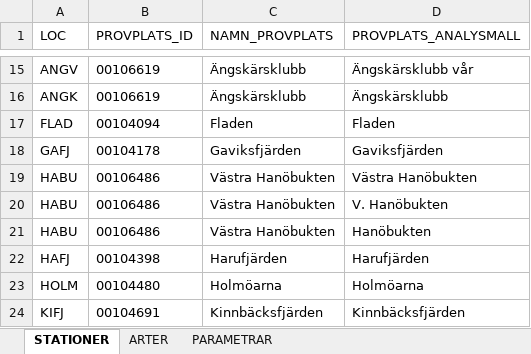
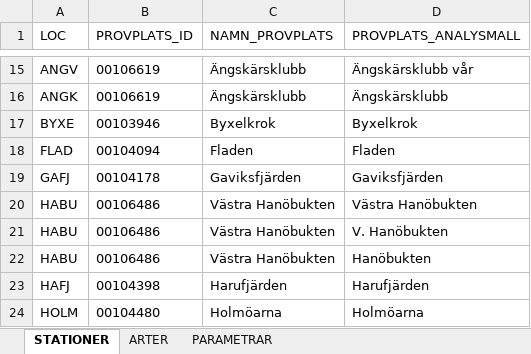
Before and after one commit to NRM-MOC/MoCiS2, an Excel workbook: inst/extdata/codelist.xlsx, sheet STATIONER, drawn as a sheet; only a part is shown, gaps mark what is left out; the shorter side is filled out with more unchanged rows; values as stored, in another font and other column widths than the file's, no borders; the diff names each change by its address in the sheet, - before the commit and + after, or states it on an @@ line.

Commit message:
Restore Byxelkrok in station code list
The Byxelkrok row (BYXE, 00103946) was accidentally overwritten
when the plain Ängskärsklubb row was added in d7c0ef6.

```diff
--- a/inst/extdata/codelist.xlsx (sheet STATIONER)
+++ b/inst/extdata/codelist.xlsx (sheet STATIONER)
+row 17: BYXE | 00103946 | Byxelkrok | Byxelkrok
```
